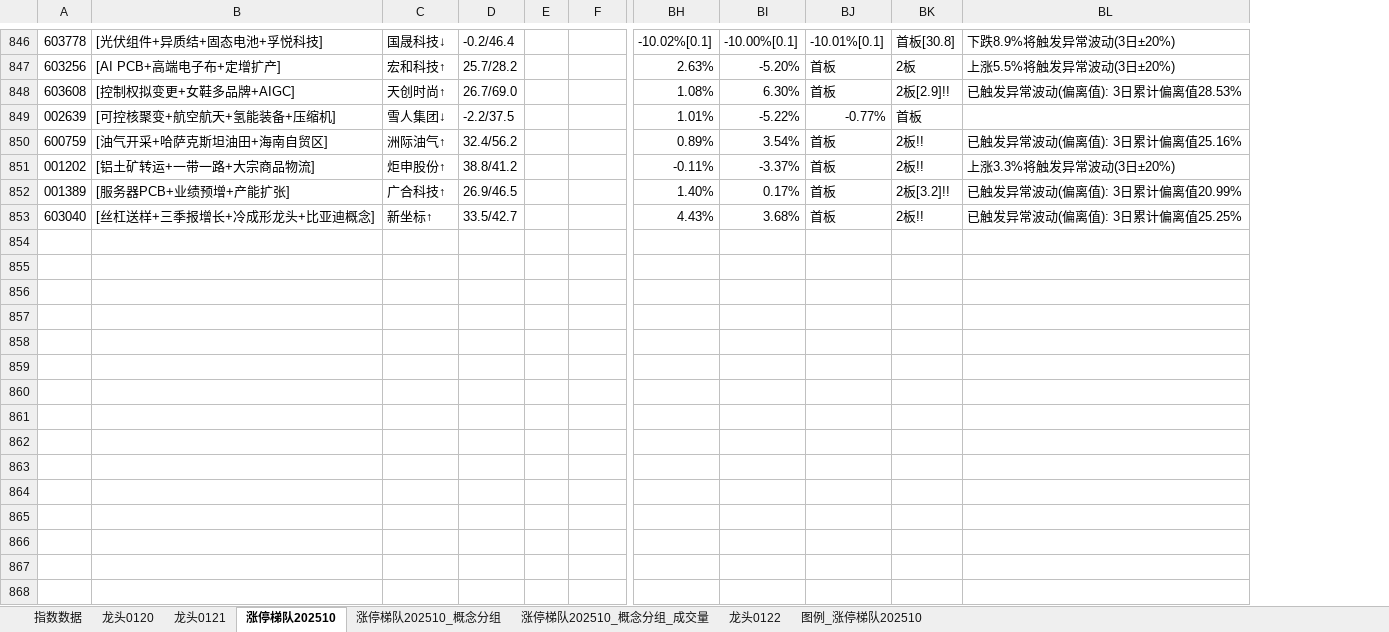
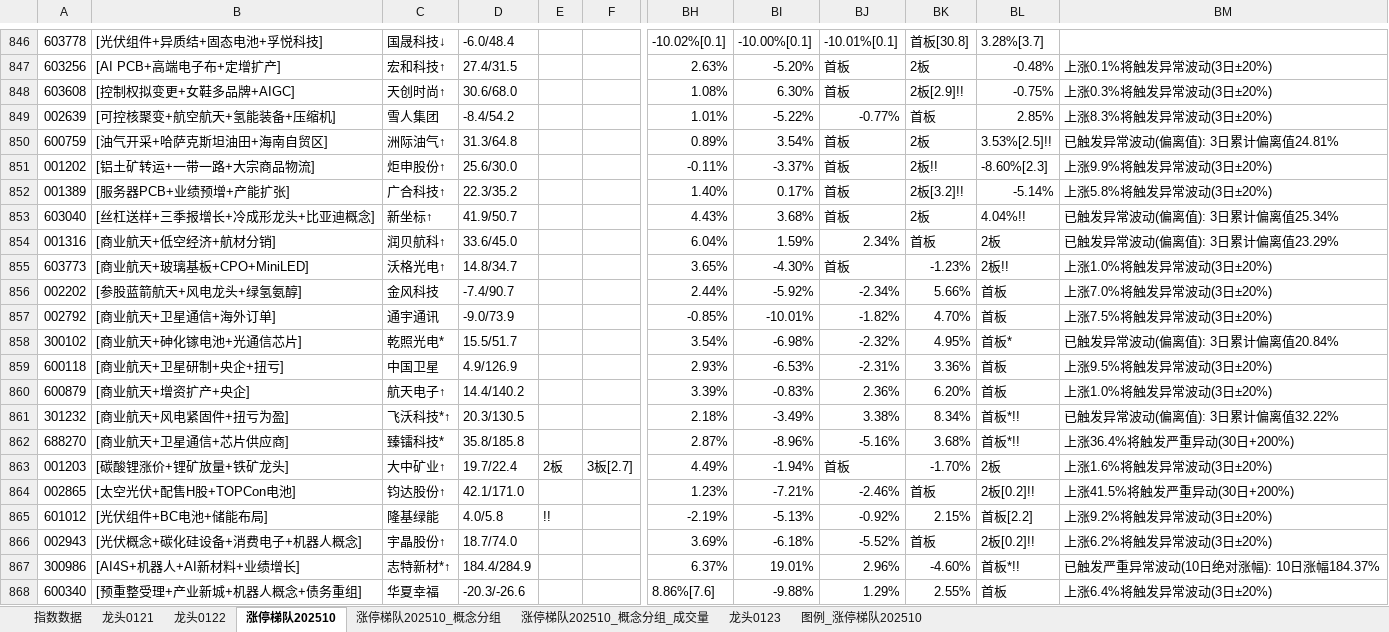
Before and after one commit to KealLiang/HardTrading, an Excel workbook: excel/ladder_analysis.xlsx, sheet 涨停梯队202510, drawn as a sheet; only a part is shown, gaps mark what is left out; values as stored, in another font and other column widths than the file's, no cell formats; removed rows and columns are numbered as before the commit, all else as after; rows hold the shown columns only; the diff covers the shown part only; the diff names each change by its address in the sheet, - before the commit and + after, or states it on an @@ line.

```diff
--- a/excel/ladder_analysis.xlsx (sheet 涨停梯队202510)
+++ b/excel/ladder_analysis.xlsx (sheet 涨停梯队202510)
-sheet tab: 龙头0120
+sheet tab: 龙头0123
@@ sheet tab order changed: 指数数据 | 龙头0121 | 龙头0122 | 涨停梯队202510 | 涨停梯队202510_概念分组 | 涨停梯队202510_概念分组_成交量 | 龙头0123 | 图例_涨停梯队202510 @@
-column D, rows 846-853: -0.2/46.4 | 25.7/28.2 | 26.7/69.0 | -2.2/37.5 | 32.4/56.2 | 38.8/41.2 | 26.9/46.5 | 33.5/42.7
+column D, rows 846-853: -6.0/48.4 | 27.4/31.5 | 30.6/68.0 | -8.4/54.2 | 31.3/64.8 | 25.6/30.0 | 22.3/35.2 | 41.9/50.7
-column BL, rows 846-853: 下跌8.9%将触发异常波动(3日±20%) | 上涨5.5%将触发异常波动(3日±20%) | 已触发异常波动(偏离值): 3日累计偏离值28.53% |  | 已触发异常波动(偏离值): 3日累计偏离值25.16% | 上涨3.3%将触发异常波动(3日±20%) | 已触发异常波动(偏离值): 3日累计偏离值20.99% | 已触发异常波动(偏离值): 3日累计偏离值25.25%
+column BL, rows 846-853: 3.28%[3.7] | -0.48% | -0.75% | 2.85% | 3.53%[2.5]!! | -8.60%[2.3] | -5.14% | 4.04%!!
+column BM, rows 847-853: 上涨0.1%将触发异常波动(3日±20%) | 上涨0.3%将触发异常波动(3日±20%) | 上涨8.3%将触发异常波动(3日±20%) | 已触发异常波动(偏离值): 3日累计偏离值24.81% | 上涨9.9%将触发异常波动(3日±20%) | 上涨5.8%将触发异常波动(3日±20%) | 已触发异常波动(偏离值): 3日累计偏离值25.34%
-C849: 雪人集团↓
+C849: 雪人集团
-BK850: 2板!!
+BK850: 2板
-BK853: 2板!!
+BK853: 2板
+row 854: 001316 | [商业航天+低空经济+航材分销] | 润贝航科↑ | 33.6/45.0 |  |  | 6.04% | 1.59% | 2.34% | 首板 | 2板 | 已触发异常波动(偏离值): 3日累计偏离值23.29%
+row 855: 603773 | [商业航天+玻璃基板+CPO+MiniLED] | 沃格光电↑ | 14.8/34.7 |  |  | 3.65% | -4.30% | 首板 | -1.23% | 2板!! | 上涨1.0%将触发异常波动(3日±20%)
+row 856: 002202 | [参股蓝箭航天+风电龙头+绿氢氨醇] | 金风科技 | -7.4/90.7 |  |  | 2.44% | -5.92% | -2.34% | 5.66% | 首板 | 上涨7.0%将触发异常波动(3日±20%)
+row 857: 002792 | [商业航天+卫星通信+海外订单] | 通宇通讯 | -9.0/73.9 |  |  | -0.85% | -10.01% | -1.82% | 4.70% | 首板 | 上涨7.5%将触发异常波动(3日±20%)
+row 858: 300102 | [商业航天+砷化镓电池+光通信芯片] | 乾照光电* | 15.5/51.7 |  |  | 3.54% | -6.98% | -2.32% | 4.95% | 首板* | 已触发异常波动(偏离值): 3日累计偏离值20.84%
+row 859: 600118 | [商业航天+卫星研制+央企+扭亏] | 中国卫星 | 4.9/126.9 |  |  | 2.93% | -6.53% | -2.31% | 3.36% | 首板 | 上涨9.5%将触发异常波动(3日±20%)
+row 860: 600879 | [商业航天+增资扩产+央企] | 航天电子↑ | 14.4/140.2 |  |  | 3.39% | -0.83% | 2.36% | 6.20% | 首板 | 上涨1.0%将触发异常波动(3日±20%)
+row 861: 301232 | [商业航天+风电紧固件+扭亏为盈] | 飞沃科技*↑ | 20.3/130.5 |  |  | 2.18% | -3.49% | 3.38% | 8.34% | 首板*!! | 已触发异常波动(偏离值): 3日累计偏离值32.22%
+row 862: 688270 | [商业航天+卫星通信+芯片供应商] | 臻镭科技* | 35.8/185.8 |  |  | 2.87% | -8.96% | -5.16% | 3.68% | 首板*!! | 上涨36.4%将触发严重异动(30日+200%)
+row 863: 001203 | [碳酸锂涨价+锂矿放量+铁矿龙头] | 大中矿业↑ | 19.7/22.4 | 2板 | 3板[2.7] | 4.49% | -1.94% | 首板 | -1.70% | 2板 | 上涨1.6%将触发异常波动(3日±20%)
+row 864: 002865 | [太空光伏+配售H股+TOPCon电池] | 钧达股份↑ | 42.1/171.0 |  |  | 1.23% | -7.21% | -2.46% | 首板 | 2板[0.2]!! | 上涨41.5%将触发严重异动(30日+200%)
+row 865: 601012 | [光伏组件+BC电池+储能布局] | 隆基绿能 | 4.0/5.8 | !! |  | -2.19% | -5.13% | -0.92% | 2.15% | 首板[2.2] | 上涨9.2%将触发异常波动(3日±20%)
+row 866: 002943 | [光伏概念+碳化硅设备+消费电子+机器人概念] | 宇晶股份↑ | 18.7/74.0 |  |  | 3.69% | -6.18% | -5.52% | 首板 | 2板[0.2]!! | 上涨6.2%将触发异常波动(3日±20%)
+row 867: 300986 | [AI4S+机器人+AI新材料+业绩增长] | 志特新材*↑ | 184.4/284.9 |  |  | 6.37% | 19.01% | 2.96% | -4.60% | 首板*!! | 已触发严重异常波动(10日绝对涨幅): 10日涨幅184.37%
+row 868: 600340 | [预重整受理+产业新城+机器人概念+债务重组] | 华夏幸福 | -20.3/-26.6 |  |  | 8.86%[7.6] | -9.88% | 1.29% | 2.55% | 首板 | 上涨6.4%将触发异常波动(3日±20%)
```
Also changed, not shown: 12 added rows, 8 removed rows, 15 moved rows and 230 edited cells elsewhere in this sheet, sheet 涨停梯队202510_概念分组_成交量, sheet 涨停梯队202510_概念分组, sheet 图例_涨停梯队202510, sheet 指数数据, sheet 龙头0122, sheet 龙头0121, cell formats, hidden cells, excel/fupan_analysis.xlsx, excel/market_analysis.xlsx, 1 other file.
